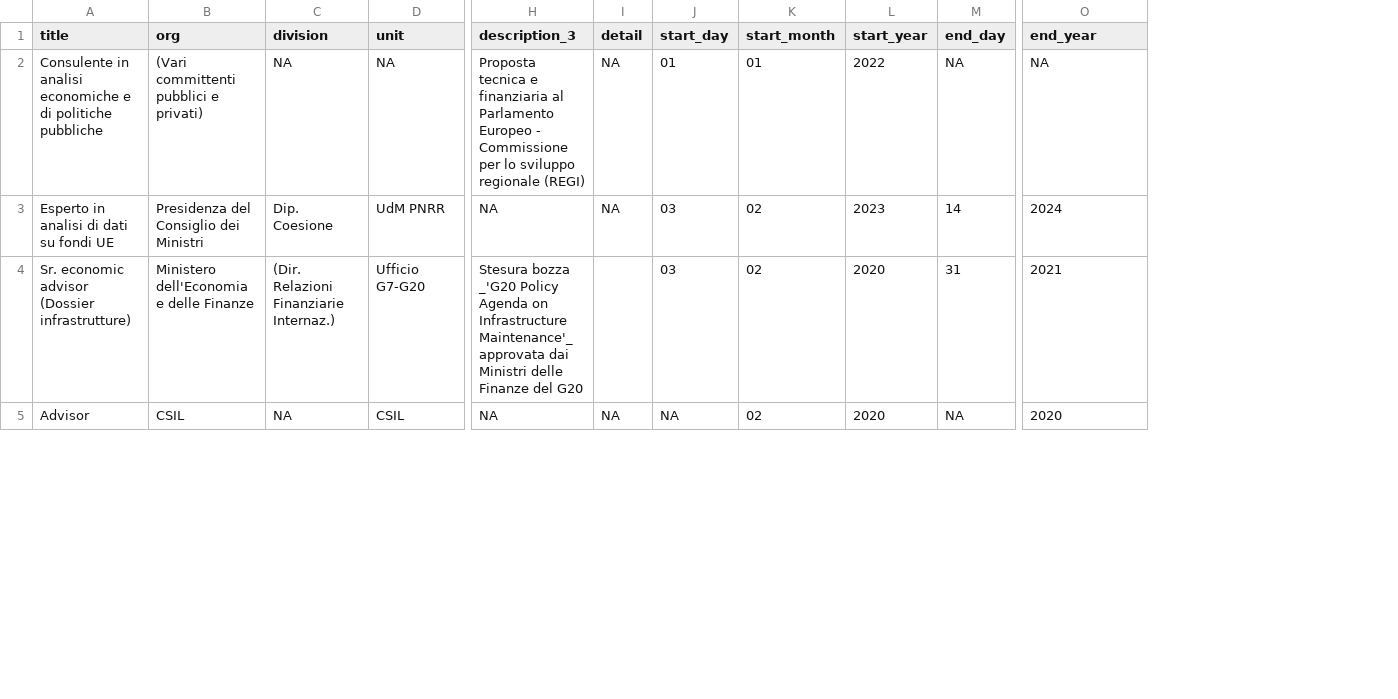
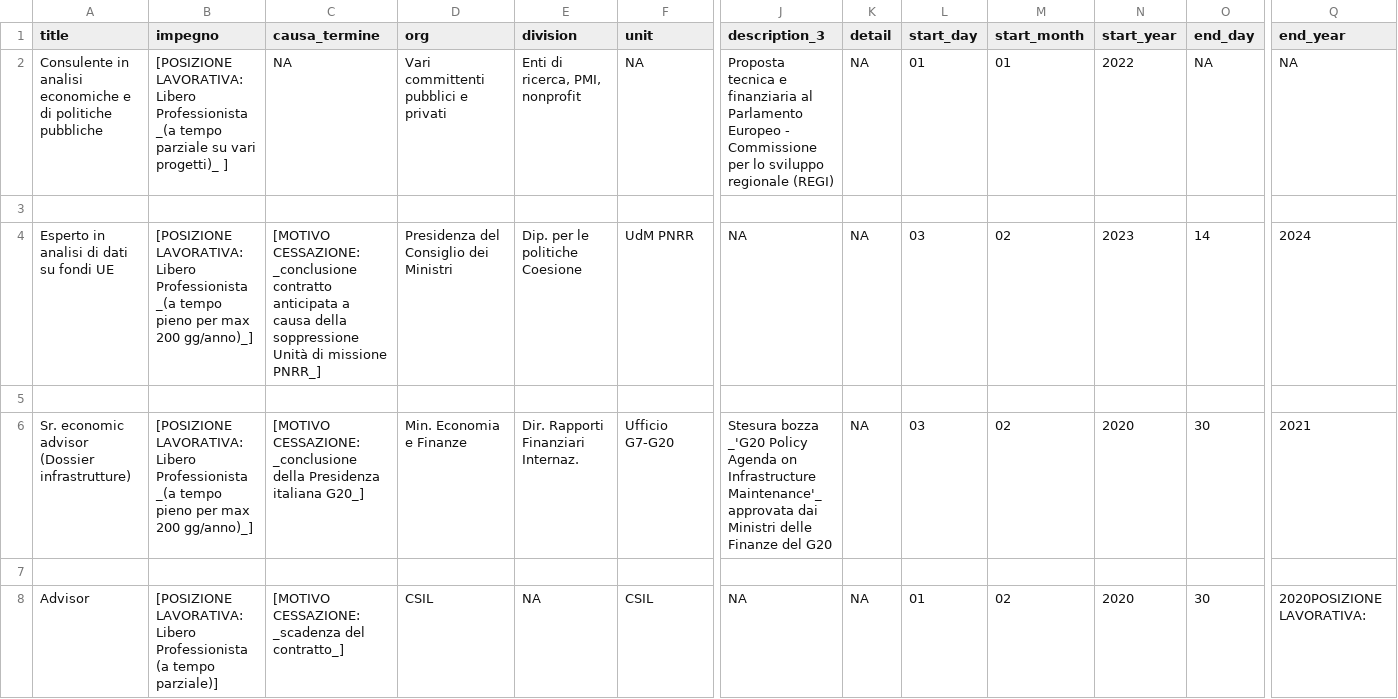
Before and after one commit to Lulliter/cv_typst, a CSV file: data/work_ita.csv, drawn as a sheet; only a part is shown, gaps mark what is left out; addresses are those after the commit; rows hold the shown columns only; the diff covers the shown part only; the diff names each change by its address in the sheet, - before the commit and + after, or states it on an @@ line.

```diff
--- a/data/work_ita.csv
+++ b/data/work_ita.csv
+column B (impegno), row 2: [POSIZIONE LAVORATIVA: Libero Professionista _(a tempo parziale su vari progetti)_ ]; row 4: [POSIZIONE LAVORATIVA: Libero Professionista _(a tempo pieno per max 200 gg/anno)_]; row 6: [POSIZIONE LAVORATIVA: Libero Professionista _(a tempo pieno per max 200 gg/anno)_]; row 8: [POSIZIONE LAVORATIVA: Libero Professionista (a tempo parziale)]
+column C (causa_termine), row 2: NA; row 4: [MOTIVO CESSAZIONE: _conclusione contratto anticipata a causa della soppressione Unità di missione PNRR_]; row 6: [MOTIVO CESSAZIONE: _conclusione della Presidenza italiana G20_]; row 8: [MOTIVO CESSAZIONE: _scadenza del contratto_]
-D2 (org): (Vari committenti pubblici e privati)
+D2 (org): Vari committenti pubblici e privati
-E2 (division): NA
+E2 (division): Enti di ricerca, PMI, nonprofit
+row 3: (empty)
-E4 (division): Dip. Coesione
+E4 (division): Dip. per le politiche Coesione
+row 5: (empty)
-D6 (org): Ministero dell'Economia e delle Finanze
+D6 (org): Min. Economia e Finanze
-E6 (division): (Dir. Relazioni Finanziarie Internaz.)
+E6 (division): Dir. Rapporti Finanziari Internaz.
-K6 (detail): (empty)
+K6 (detail): NA
-O6 (end_day): 31
+O6 (end_day): 30
+row 7: (empty)
-L8 (start_day): NA
+L8 (start_day): 01
-O8 (end_day): NA
+O8 (end_day): 30
-Q8 (end_year): 2020
+Q8 (end_year): 2020POSIZIONE LAVORATIVA:
```
Also changed, not shown: 5 added rows and 19 edited cells elsewhere in this file, data/work_ita_ATS.csv, 17 other files.
